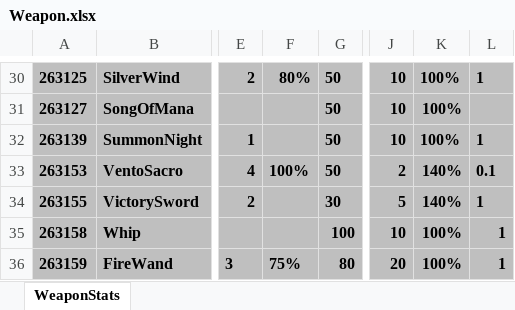
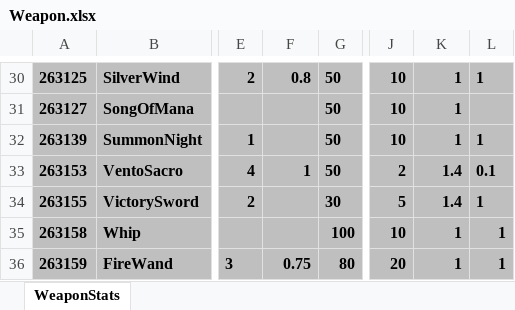
Before and after one commit to Kimikhwan0406/Vamsurlike, an Excel workbook: JsonConverter/ExcelFiles/Weapon.xlsx, sheet WeaponStats, drawn as a sheet; only a part is shown, gaps mark what is left out; values as stored, in another font and other column widths than the file's, no borders; table styles not drawn; the diff covers the shown part only; the diff names each change by its address in the sheet, - before the commit and + after, or states it on an @@ line.

```diff
--- a/JsonConverter/ExcelFiles/Weapon.xlsx (sheet WeaponStats)
+++ b/JsonConverter/ExcelFiles/Weapon.xlsx (sheet WeaponStats)
-F30: 80%
+F30: 0.8
-K30:K32: 100%
+K30:K32: 1
-F33: 100%
+F33: 1
-K33:K34: 140%
+K33:K34: 1.4
-K35:K36: 100%
+K35:K36: 1
-F36: 75%
+F36: 0.75
```
Also changed, not shown: 47 edited cells elsewhere in this sheet, 20 other files.
